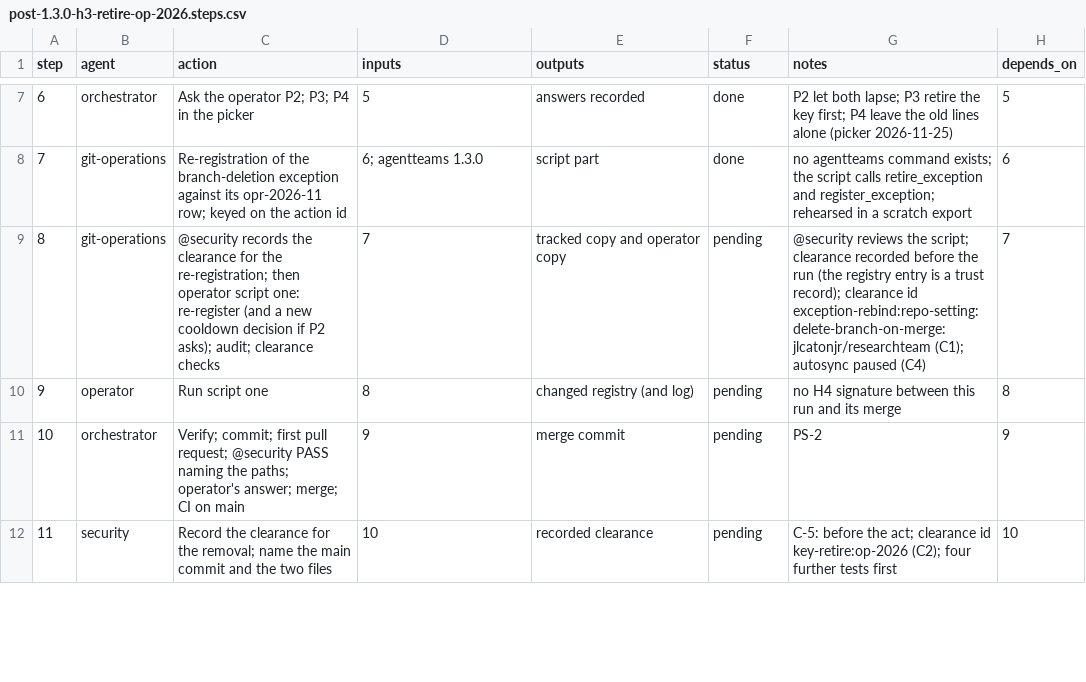
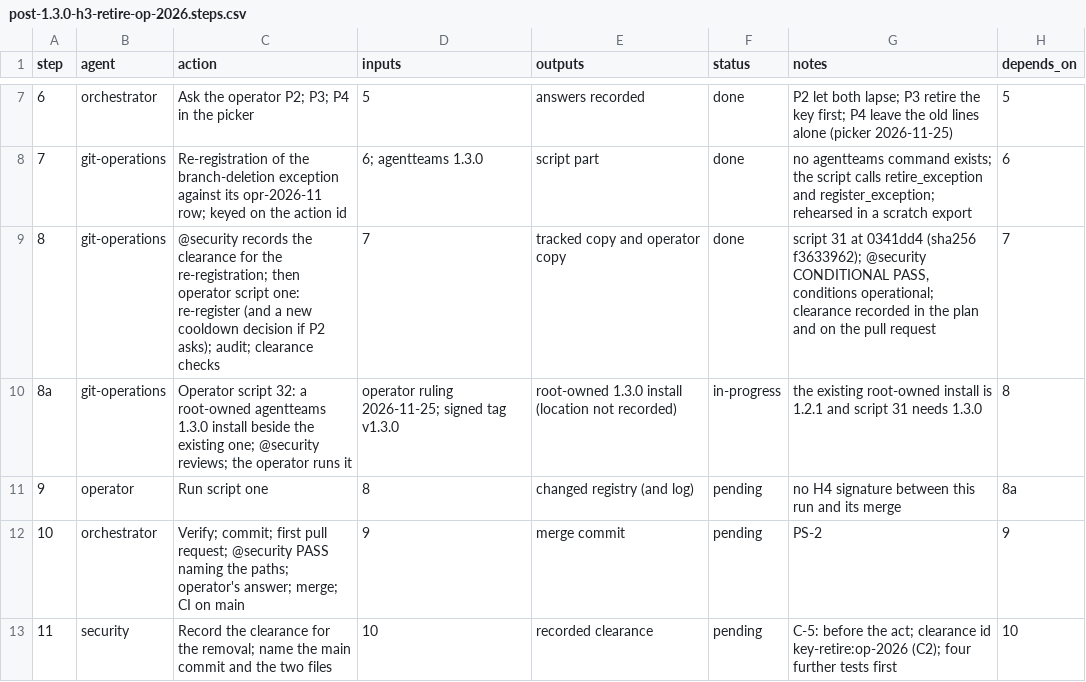
Before and after one commit to jlcatonjr/researchteam, a CSV file: references/plans/post-1.3.0-h3-retire-op-2026.steps.csv, drawn as a sheet; only a part is shown, gaps mark what is left out.

```diff
--- a/references/plans/post-1.3.0-h3-retire-op-2026.steps.csv
+++ b/references/plans/post-1.3.0-h3-retire-op-2026.steps.csv
@@ -8,4 +8,5 @@ step,agent,action,inputs,outputs,status,notes,depends_on
 7,git-operations,Re-registration of the branch-deletion exception against its opr-2026-11 row; keyed on the action id,6; agentteams 1.3.0,script part,done,no agentteams command exists; the script calls retire_exception and register_exception; rehearsed in a scratch export,6
-8,git-operations,@security records the clearance for the re-registration; then operator script one: re-register (and a new cooldown decision if P2 asks); audit; clearance checks,7,tracked copy and operator copy,pending,@security reviews the script; clearance recorded before the run (the registry entry is a trust record); clearance id exception-rebind:repo-setting:delete-branch-on-merge:jlcatonjr/researchteam (C1); autosync paused (C4),7
-9,operator,Run script one,8,changed registry (and log),pending,no H4 signature between this run and its merge,8
+8,git-operations,@security records the clearance for the re-registration; then operator script one: re-register (and a new cooldown decision if P2 asks); audit; clearance checks,7,tracked copy and operator copy,done,"script 31 at 0341dd4 (sha256 f3633962); @security CONDITIONAL PASS, conditions operational; clearance recorded in the plan and on the pull request",7
+8a,git-operations,Operator script 32: a root-owned agentteams 1.3.0 install beside the existing one; @security reviews; the operator runs it,operator ruling 2026-11-25; signed tag v1.3.0,root-owned 1.3.0 install (location not recorded),in-progress,the existing root-owned install is 1.2.1 and script 31 needs 1.3.0,8
+9,operator,Run script one,8,changed registry (and log),pending,no H4 signature between this run and its merge,8a
 10,orchestrator,Verify; commit; first pull request; @security PASS naming the paths; operator's answer; merge; CI on main,9,merge commit,pending,PS-2,9
```
Also changed, not shown: 1 other file.
